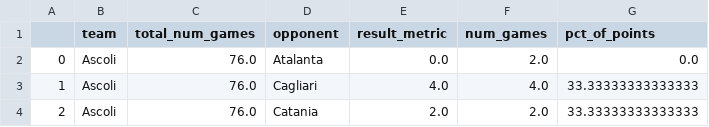
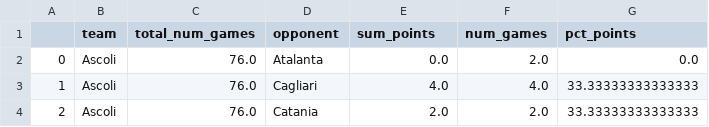
Before and after one commit to fabriziocominetti/football-analytics, a CSV file: team-nemesis/data/aggregated_result_per_team_and_opponent.csv, drawn as a sheet; only a part is shown.

Commit message:
team nemesis adj

```diff
--- a/team-nemesis/data/aggregated_result_per_team_and_opponent.csv
+++ b/team-nemesis/data/aggregated_result_per_team_and_opponent.csv
@@ -1,2 +1,2 @@
-,team,total_num_games,opponent,result_metric,num_games,pct_of_points
+,team,total_num_games,opponent,sum_points,num_games,pct_points
 0,Ascoli,76.0,Atalanta,0.0,2.0,0.0
```
Also changed, not shown: team-nemesis/data/team_nemesis_all.csv, 3 other files.
